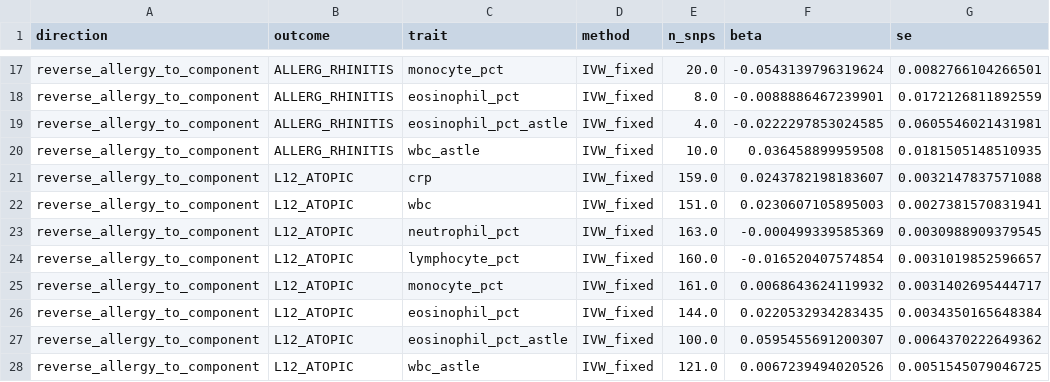
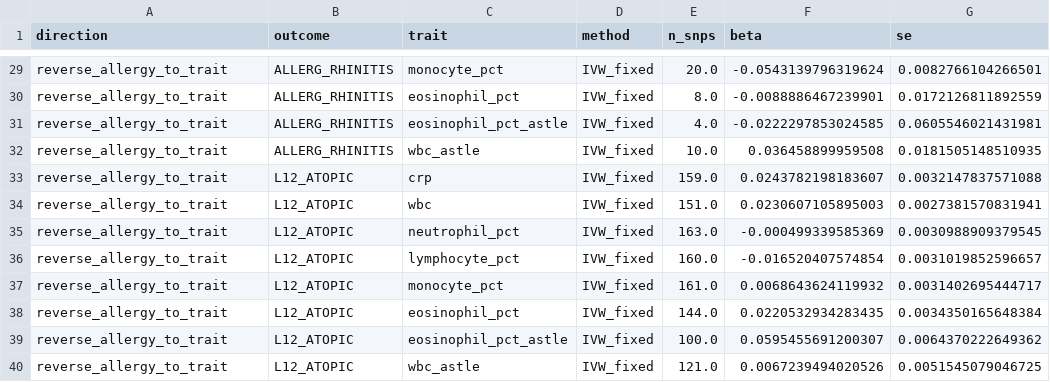
Before and after one commit to wang76qiang/frailty-haematological-ageing-allergy-mr, a CSV file: tables/ST06_r5_bidirectional_matrix.csv, drawn as a sheet; only a part is shown, gaps mark what is left out; addresses are those after the commit; the diff covers the shown part only; the diff names each change by its address in the sheet, - before the commit and + after, or states it on an @@ line.

Commit message:
R15: update ST06_r5_bidirectional_matrix.csv

```diff
--- a/tables/ST06_r5_bidirectional_matrix.csv
+++ b/tables/ST06_r5_bidirectional_matrix.csv
-A29:A40 (direction): reverse_allergy_to_component
+A29:A40 (direction): reverse_allergy_to_trait
```
Also changed, not shown: 15 added rows, 3 removed rows and 12 edited cells elsewhere in this file.
